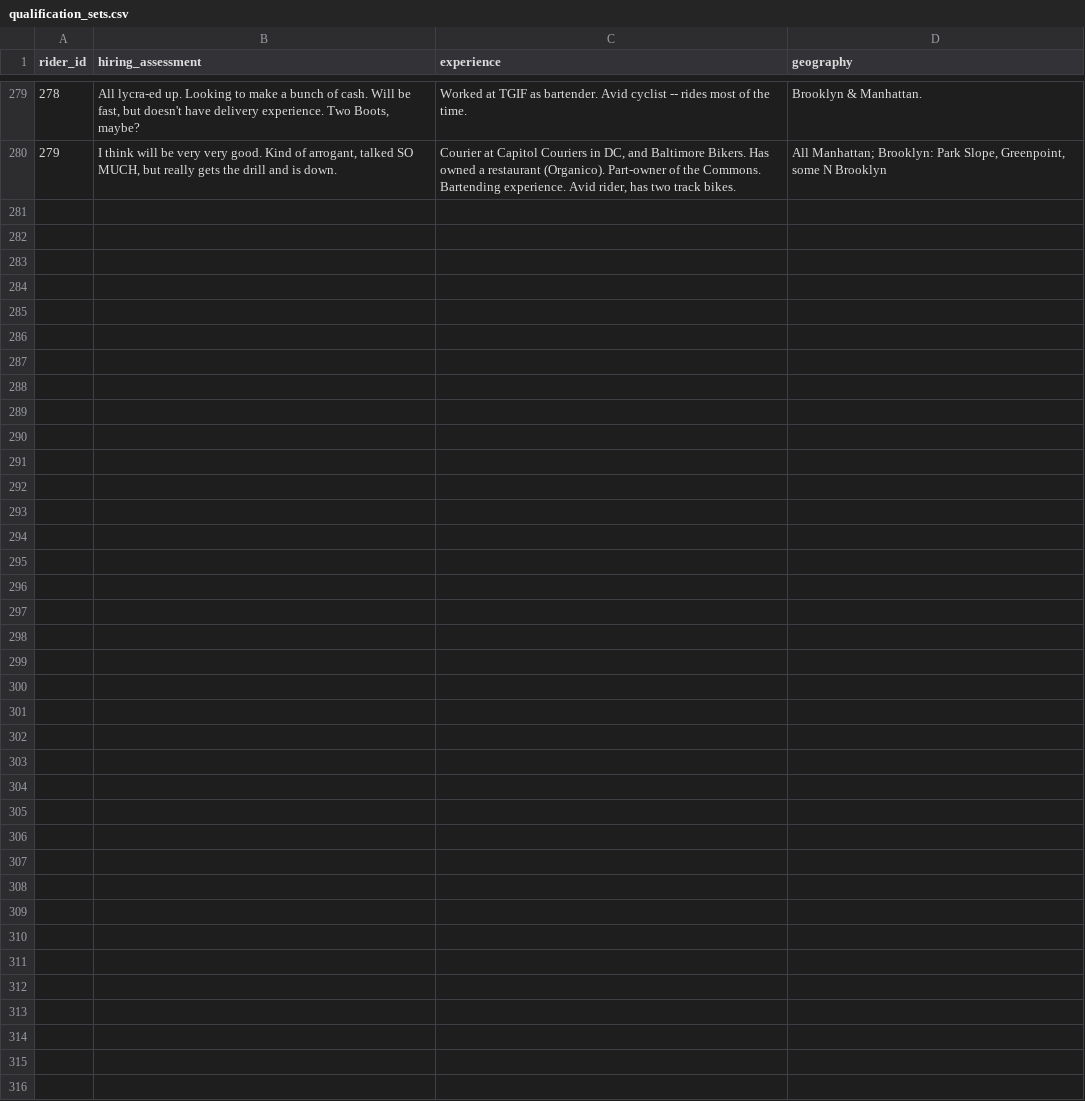
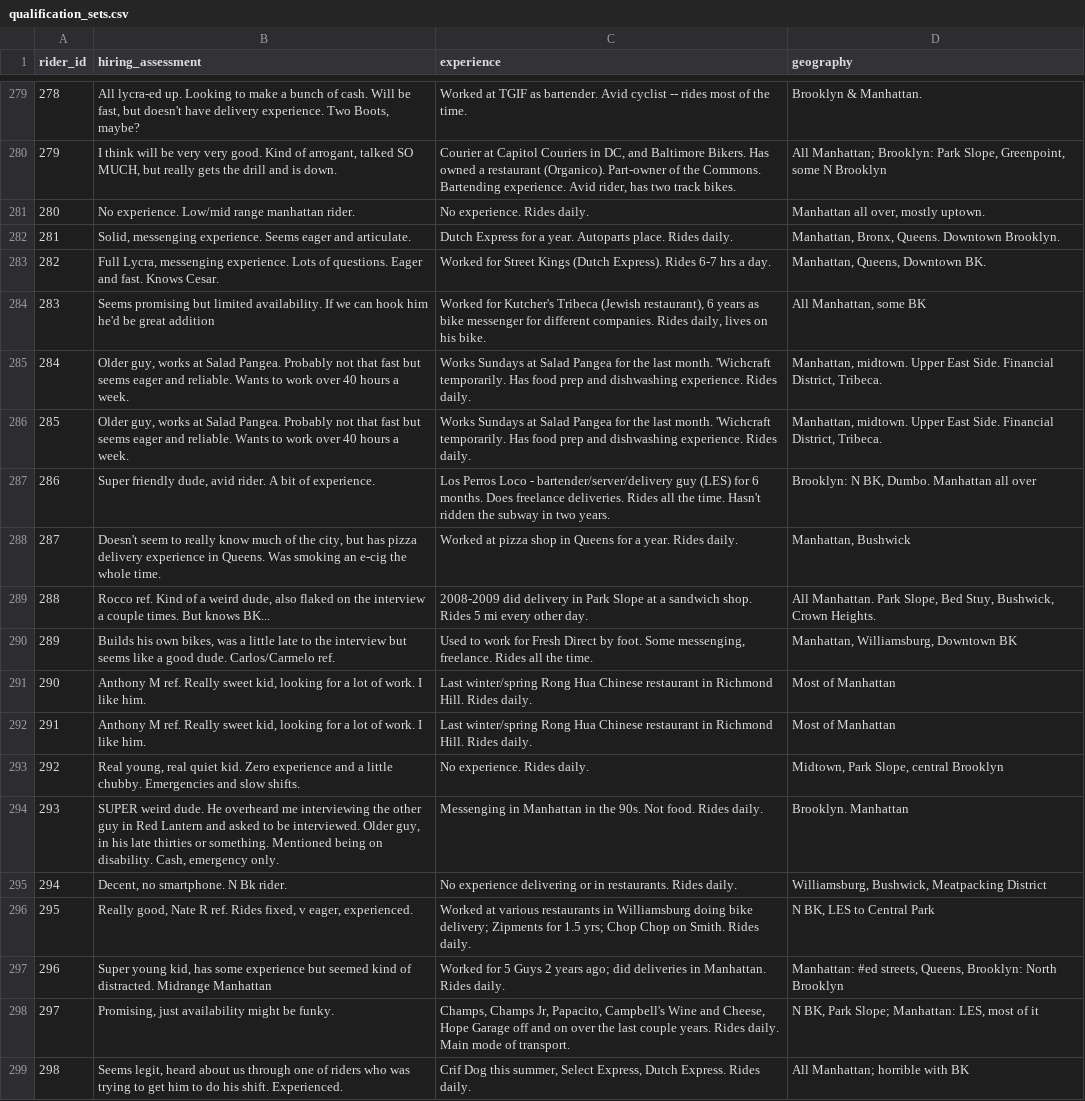
Before and after one commit to aguestuser/bks_on_rails, a CSV file: app/io/import/riders/qualification_sets.csv, drawn as a sheet; only a part is shown, gaps mark what is left out; the diff names each change by its address in the sheet, - before the commit and + after, or states it on an @@ line.

Commit message:
import most recent data from old system

```diff
--- a/app/io/import/riders/qualification_sets.csv
+++ b/app/io/import/riders/qualification_sets.csv
+row 281: 280 | No experience. Low/mid range manhattan rider. | No experience. Rides daily. | Manhattan all over, mostly uptown.
+row 282: 281 | Solid, messenging experience. Seems eager and articulate. | Dutch Express for a year. Autoparts place. Rides daily. | Manhattan, Bronx, Queens. Downtown Brooklyn.
+row 283: 282 | Full Lycra, messenging experience. Lots of questions. Eager and fast. Knows Cesar. | Worked for Street Kings (Dutch Express). Rides 6-7 hrs a day. | Manhattan, Queens, Downtown BK.
+row 284: 283 | Seems promising but limited availability. If we can hook him he'd be great addition | Worked for Kutcher's Tribeca (Jewish restaurant), 6 years as bike messenger for different companies. Rides daily, lives on his bike. | All Manhattan, some BK
+row 285: 284 | Older guy, works at Salad Pangea. Probably not that fast but seems eager and reliable. Wants to work over 40 hours a week. | Works Sundays at Salad Pangea for the last month. 'Wichcraft temporarily. Has food prep and dishwashing experience. Rides daily. | Manhattan, midtown. Upper East Side. Financial District, Tribeca.
+row 286: 285 | Older guy, works at Salad Pangea. Probably not that fast but seems eager and reliable. Wants to work over 40 hours a week. | Works Sundays at Salad Pangea for the last month. 'Wichcraft temporarily. Has food prep and dishwashing experience. Rides daily. | Manhattan, midtown. Upper East Side. Financial District, Tribeca.
+row 287: 286 | Super friendly dude, avid rider. A bit of experience. | Los Perros Loco - bartender/server/delivery guy (LES) for 6 months. Does freelance deliveries. Rides all the time. Hasn't ridden the subway in two years. | Brooklyn: N BK, Dumbo. Manhattan all over
+row 288: 287 | Doesn't seem to really know much of the city, but has pizza delivery experience in Queens. Was smoking an e-cig the whole time. | Worked at pizza shop in Queens for a year. Rides daily. | Manhattan, Bushwick
+row 289: 288 | Rocco ref. Kind of a weird dude, also flaked on the interview a couple times. But knows BK... | 2008-2009 did delivery in Park Slope at a sandwich shop. Rides 5 mi every other day. | All Manhattan. Park Slope, Bed Stuy, Bushwick, Crown Heights.
+row 290: 289 | Builds his own bikes, was a little late to the interview but seems like a good dude. Carlos/Carmelo ref. | Used to work for Fresh Direct by foot. Some messenging, freelance. Rides all the time. | Manhattan, Williamsburg, Downtown BK
+row 291: 290 | Anthony M ref. Really sweet kid, looking for a lot of work. I like him. | Last winter/spring Rong Hua Chinese restaurant in Richmond Hill. Rides daily. | Most of Manhattan
+row 292: 291 | Anthony M ref. Really sweet kid, looking for a lot of work. I like him. | Last winter/spring Rong Hua Chinese restaurant in Richmond Hill. Rides daily. | Most of Manhattan
+row 293: 292 | Real young, real quiet kid. Zero experience and a little chubby. Emergencies and slow shifts. | No experience. Rides daily. | Midtown, Park Slope, central Brooklyn
+row 294: 293 | SUPER weird dude. He overheard me interviewing the other guy in Red Lantern and asked to be interviewed. Older guy, in his late thirties or something. Mentioned being on disability. Cash, emergency only. | Messenging in Manhattan in the 90s. Not food. Rides daily. | Brooklyn. Manhattan
+row 295: 294 | Decent, no smartphone. N Bk rider. | No experience delivering or in restaurants. Rides daily. | Williamsburg, Bushwick, Meatpacking District
+row 296: 295 | Really good, Nate R ref. Rides fixed, v eager, experienced. | Worked at various restaurants in Williamsburg doing bike delivery; Zipments for 1.5 yrs; Chop Chop on Smith. Rides daily. | N BK, LES to Central Park
+row 297: 296 | Super young kid, has some experience but seemed kind of distracted. Midrange Manhattan | Worked for 5 Guys 2 years ago; did deliveries in Manhattan. Rides daily. | Manhattan: #ed streets, Queens, Brooklyn: North Brooklyn
+row 298: 297 | Promising, just availability might be funky. | Champs, Champs Jr, Papacito, Campbell's Wine and Cheese, Hope Garage off and on over the last couple years. Rides daily. Main mode of transport. | N BK, Park Slope; Manhattan: LES, most of it
+row 299: 298 | Seems legit, heard about us through one of riders who was trying to get him to do his shift. Experienced. | Crif Dog this summer, Select Express, Dutch Express. Rides daily. | All Manhattan; horrible with BK
```
Also changed, not shown: app/io/import/restaurants/restaurants.csv, app/io/import/riders/accounts.csv, 18 other files.
